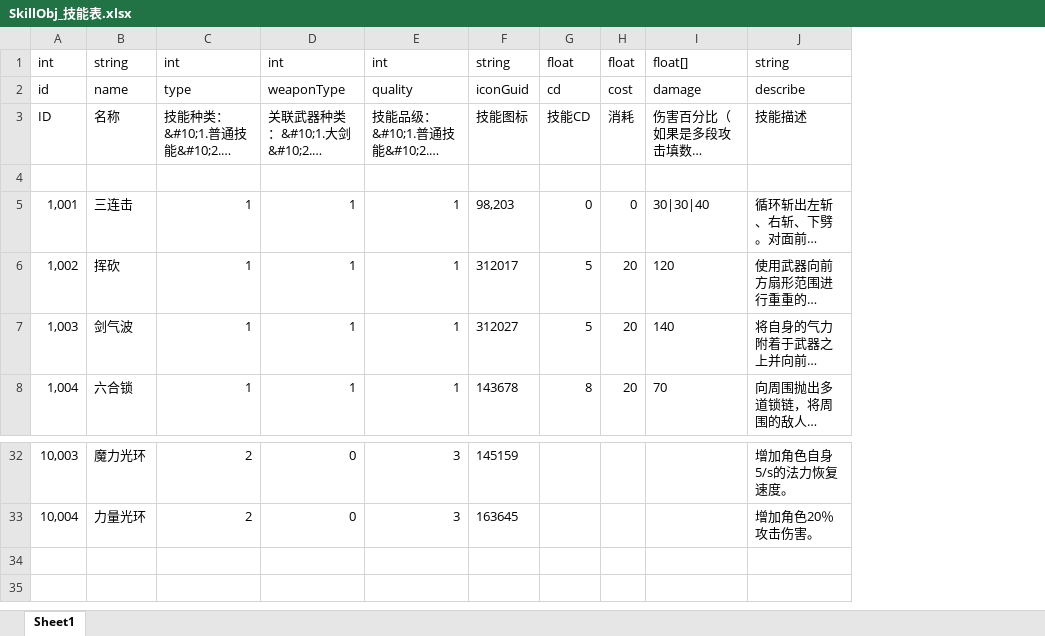
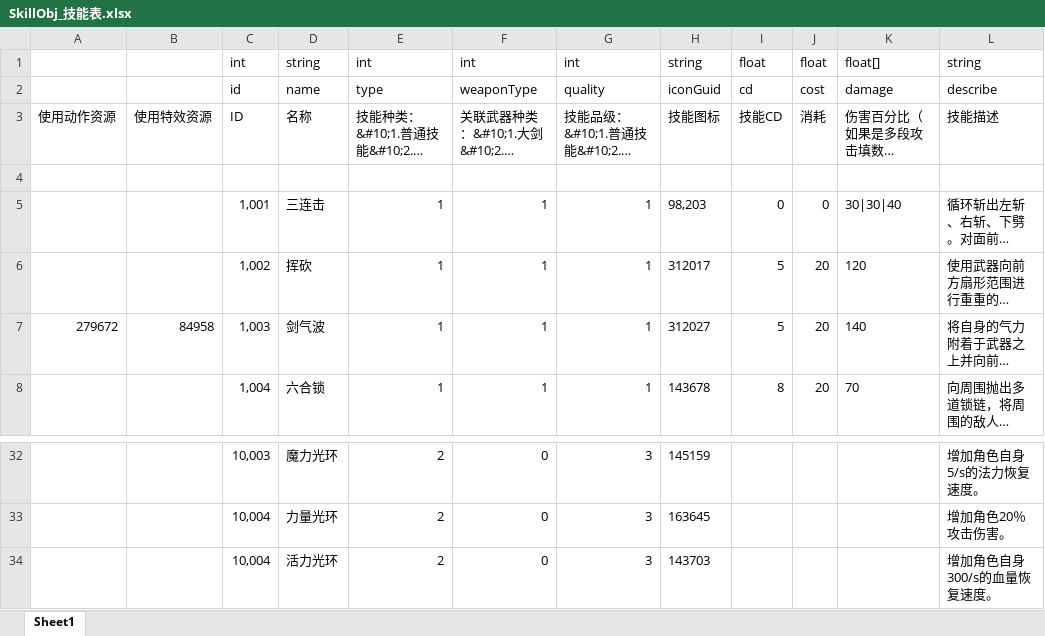
Before and after one commit to shishenbaiye/diurenmw, an Excel workbook: diurenmw/Excels/SkillObj_技能表.xlsx, sheet Sheet1, drawn as a sheet; only a part is shown, gaps mark what is left out; long unchanged cells end in …; values as stored, in another font and other column widths than the file's, no borders; the diff names each change by its address in the sheet, - before the commit and + after, or states it on an @@ line.

```diff
--- a/diurenmw/Excels/SkillObj_技能表.xlsx (sheet Sheet1)
+++ b/diurenmw/Excels/SkillObj_技能表.xlsx (sheet Sheet1)
+column A, rows 3-7: 使用动作资源 |  |  |  | 279672
+column B, rows 3-7: 使用特效资源 |  |  |  | 84958
+row 34:  |  | 10,004 | 活力光环 | 2 | 0 | 3 | 143703 |  |  |  | 增加角色自身300/s的血量恢复速度。
```
Also changed, not shown: diurenmw/Excels/ArmorObj_防具类型表.xlsx, diurenmw/Excels/JewelryObj_首饰类型表.xlsx, 1 other file.
